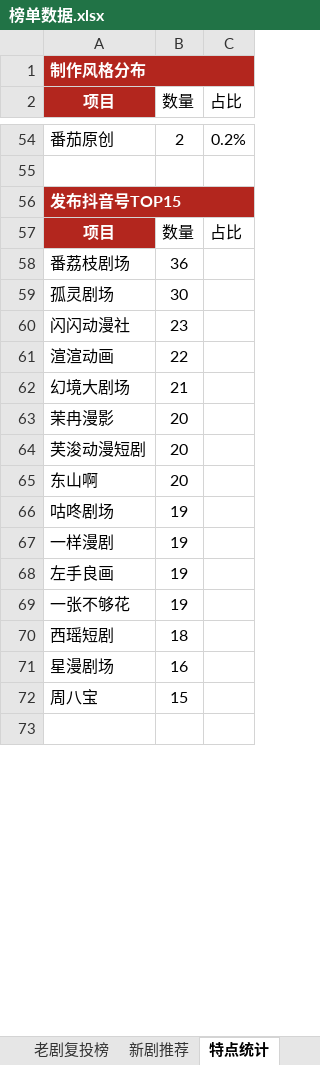
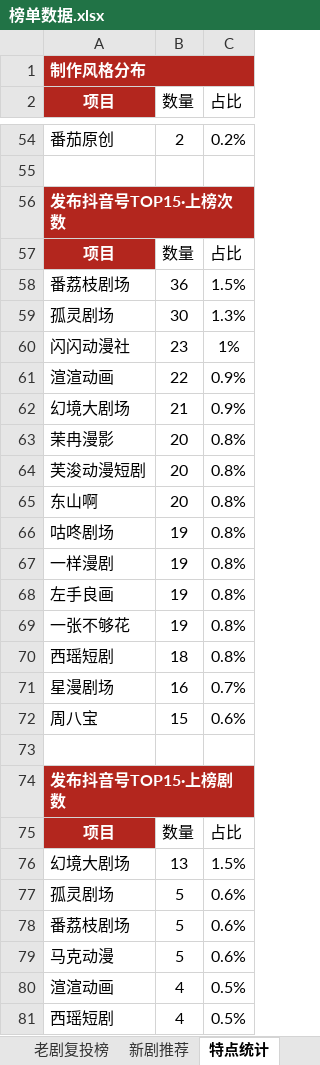
Before and after one commit to 2m247cdz9k-design/tomato-drama-rankings, an Excel workbook: 榜单数据.xlsx, sheet 特点统计, drawn as a sheet; only a part is shown, gaps mark what is left out; the shorter side is filled out with more unchanged rows; values as stored, in another font and other column widths than the file's, no borders; the diff covers the shown part only; the diff names each change by its address in the sheet, - before the commit and + after, or states it on an @@ line.

```diff
--- a/榜单数据.xlsx (sheet 特点统计)
+++ b/榜单数据.xlsx (sheet 特点统计)
-A56 (项目): 发布抖音号TOP15
+A56 (项目): 发布抖音号TOP15·上榜次数
-C58 (占比): (empty)
+C58 (占比): 1.5%
-C59 (占比): (empty)
+C59 (占比): 1.3%
-C60 (占比): (empty)
+C60 (占比): 1%
-C61:C62 (占比): (empty)
+C61:C62 (占比): 0.9%
-C63:C70 (占比): (empty)
+C63:C70 (占比): 0.8%
-C71 (占比): (empty)
+C71 (占比): 0.7%
-C72 (占比): (empty)
+C72 (占比): 0.6%
+row 73: (empty)
+row 74: 发布抖音号TOP15·上榜剧数
+row 75: 项目 | 数量 | 占比
+row 76: 幻境大剧场 | 13 | 1.5%
+row 77: 孤灵剧场 | 5 | 0.6%
+row 78: 番荔枝剧场 | 5 | 0.6%
+row 79: 马克动漫 | 5 | 0.6%
+row 80: 渲渲动画 | 4 | 0.5%
+row 81: 西瑶短剧 | 4 | 0.5%
```
Also changed, not shown: 9 added rows elsewhere in this sheet, sheet 新剧推荐, 2 other files.
